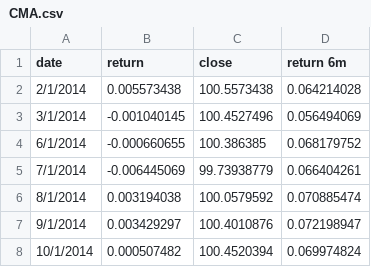
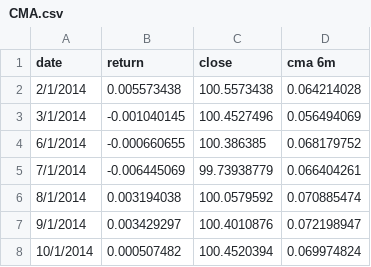
Before and after one commit to NatamonTonfon/NSC, a CSV file: model/CMA.csv, drawn as a sheet; only a part is shown.

Commit message:
update csv

```diff
--- a/model/CMA.csv
+++ b/model/CMA.csv
@@ -1,2 +1,2 @@
-date,return,close,return 6m
+date,return,close,cma 6m
 2/1/2014,0.005573438,100.5573438,0.064214028
```
